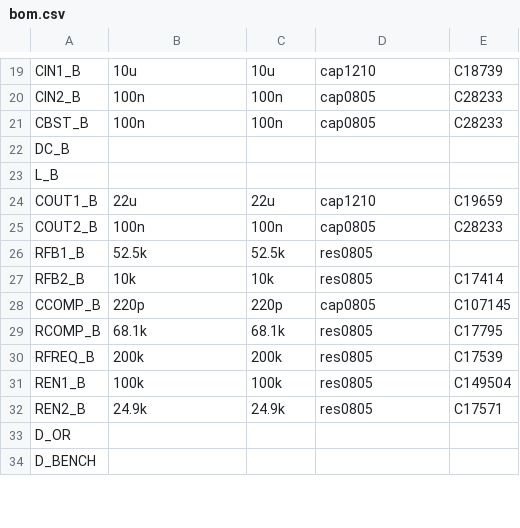
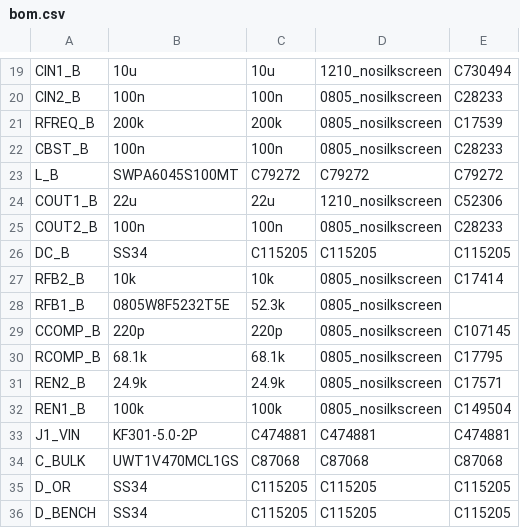
Before and after one commit to nuniesmith/table-fan, a CSV file: electronics/pcb/gerber/bom.csv, drawn as a sheet; only a part is shown, gaps mark what is left out; the diff covers the shown part only.

```diff
--- a/electronics/pcb/gerber/bom.csv
+++ b/electronics/pcb/gerber/bom.csv
@@ -19,16 +19,18 @@
-"CIN1_B","10u","10u","cap1210","C18739"
-"CIN2_B","100n","100n","cap0805","C28233"
-"CBST_B","100n","100n","cap0805","C28233"
-"DC_B","",""," ",
-"L_B","",""," ",
-"COUT1_B","22u","22u","cap1210","C19659"
-"COUT2_B","100n","100n","cap0805","C28233"
-"RFB1_B","52.5k","52.5k","res0805",""
-"RFB2_B","10k","10k","res0805","C17414"
-"CCOMP_B","220p","220p","cap0805","C107145"
-"RCOMP_B","68.1k","68.1k","res0805","C17795"
-"RFREQ_B","200k","200k","res0805","C17539"
-"REN1_B","100k","100k","res0805","C149504"
-"REN2_B","24.9k","24.9k","res0805","C17571"
-"D_OR","",""," ",
-"D_BENCH","",""," ",
+"CIN1_B","10u","10u","1210_nosilkscreen","C730494"
+"CIN2_B","100n","100n","0805_nosilkscreen","C28233"
+"RFREQ_B","200k","200k","0805_nosilkscreen","C17539"
+"CBST_B","100n","100n","0805_nosilkscreen","C28233"
+"L_B","SWPA6045S100MT","C79272","C79272","C79272"
+"COUT1_B","22u","22u","1210_nosilkscreen","C52306"
+"COUT2_B","100n","100n","0805_nosilkscreen","C28233"
+"DC_B","SS34","C115205","C115205","C115205"
+"RFB2_B","10k","10k","0805_nosilkscreen","C17414"
+"RFB1_B","0805W8F5232T5E","52.3k","0805_nosilkscreen",
+"CCOMP_B","220p","220p","0805_nosilkscreen","C107145"
+"RCOMP_B","68.1k","68.1k","0805_nosilkscreen","C17795"
+"REN2_B","24.9k","24.9k","0805_nosilkscreen","C17571"
+"REN1_B","100k","100k","0805_nosilkscreen","C149504"
+"J1_VIN","KF301-5.0-2P","C474881","C474881","C474881"
+"C_BULK","UWT1V470MCL1GS","C87068","C87068","C87068"
+"D_OR","SS34","C115205","C115205","C115205"
+"D_BENCH","SS34","C115205","C115205","C115205"
```
Also changed, not shown: 4 added rows, 10 removed rows and 62 edited cells elsewhere in this file, electronics/pcb/gerber/pick_and_place.csv, 23 other files.
